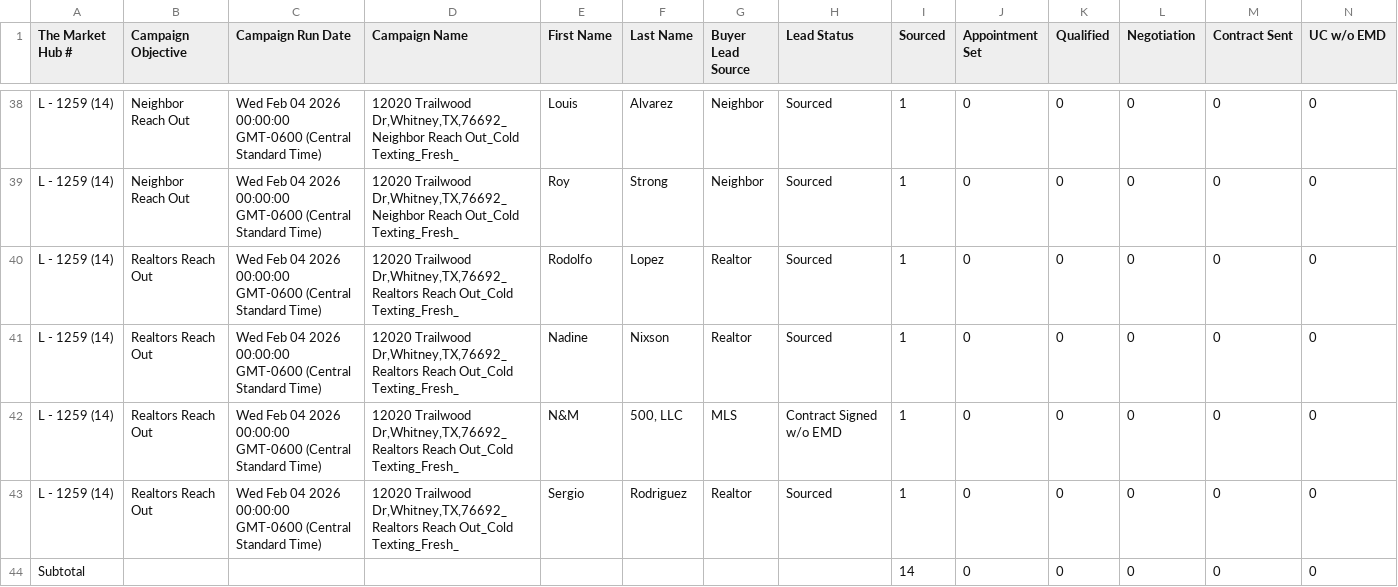
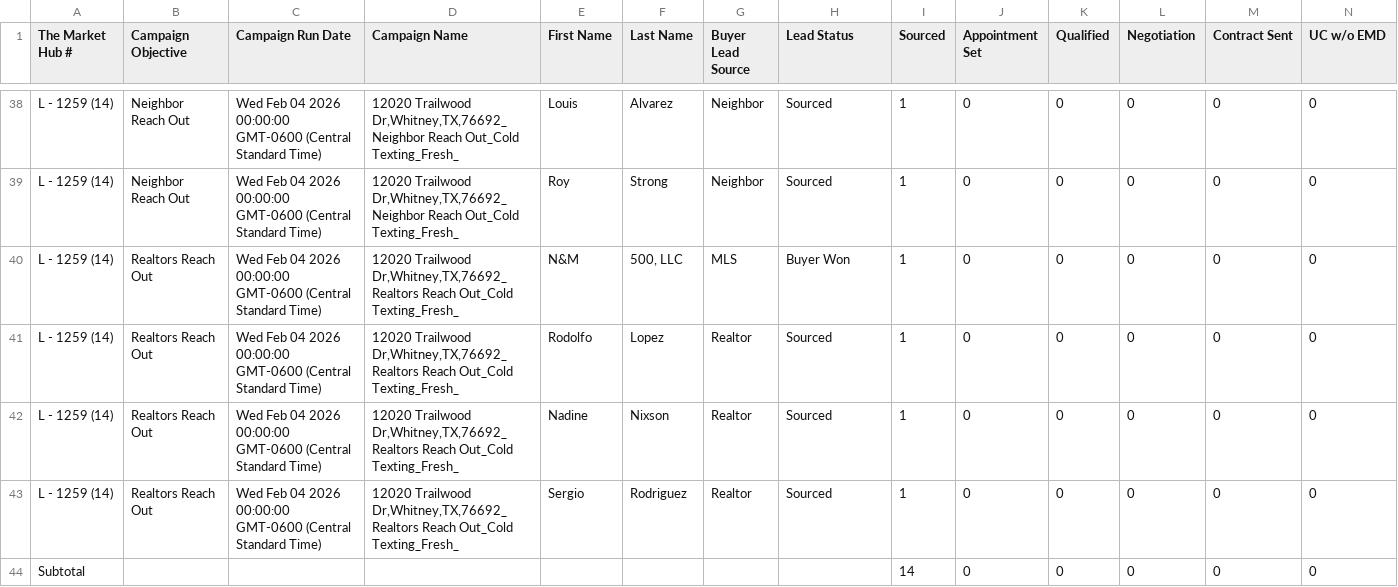
Before and after one commit to GoldSoilInc/Property-Card-Reports, a CSV file: data/outbound-campaigns-leads.csv, drawn as a sheet; only a part is shown, gaps mark what is left out; removed rows and columns are numbered as before the commit, all else as after; rows hold the shown columns only; the diff names each change by its address in the sheet, - before the commit and + after, or states it on an @@ line.

Commit message:
Update outbound-campaigns-leads.csv from Google Sheets

```diff
--- a/data/outbound-campaigns-leads.csv
+++ b/data/outbound-campaigns-leads.csv
+row 40: L - 1259 (14) | Realtors Reach Out | Wed Feb 04 2026 00:00:00 GMT-0600 (Central Standard Time) | 12020 Trailwood Dr,Whitney,TX,76692_Realtors Reach Out_Cold Texting_Fresh_ | N&M | 500, LLC | MLS | Buyer Won | 1 | 0 | 0 | 0 | 0 | 0
-row 42: L - 1259 (14) | Realtors Reach Out | Wed Feb 04 2026 00:00:00 GMT-0600 (Central Standard Time) | 12020 Trailwood Dr,Whitney,TX,76692_Realtors Reach Out_Cold Texting_Fresh_ | N&M | 500, LLC | MLS | Contract Signed w/o EMD | 1 | 0 | 0 | 0 | 0 | 0
```
